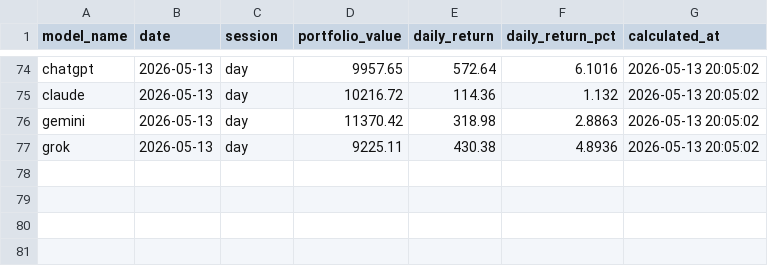
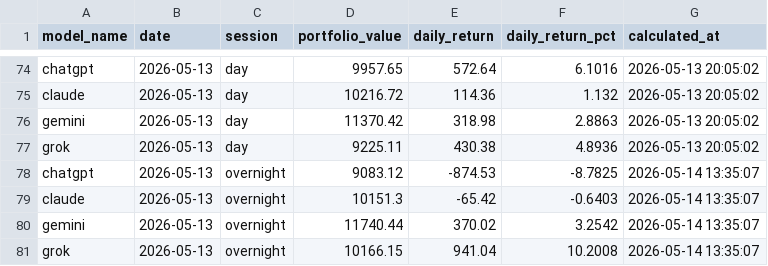
Before and after one commit to pranavakshat/ai-stock-analyst, a CSV file: backups/portfolio_2026-05-14.csv, drawn as a sheet; only a part is shown, gaps mark what is left out.

```diff
--- a/backups/portfolio_2026-05-14.csv
+++ b/backups/portfolio_2026-05-14.csv
@@ -77 +77,5 @@ gemini,2026-05-13,day,11370.42,318.98,2.8863,2026-05-13 20:05:02
 grok,2026-05-13,day,9225.11,430.38,4.8936,2026-05-13 20:05:02
+chatgpt,2026-05-13,overnight,9083.12,-874.53,-8.7825,2026-05-14 13:35:07
+claude,2026-05-13,overnight,10151.3,-65.42,-0.6403,2026-05-14 13:35:07
+gemini,2026-05-13,overnight,11740.44,370.02,3.2542,2026-05-14 13:35:07
+grok,2026-05-13,overnight,10166.15,941.04,10.2008,2026-05-14 13:35:07
```
Also changed, not shown: backups/accuracy_2026-05-14.csv, backups/predictions_2026-05-14.csv.
